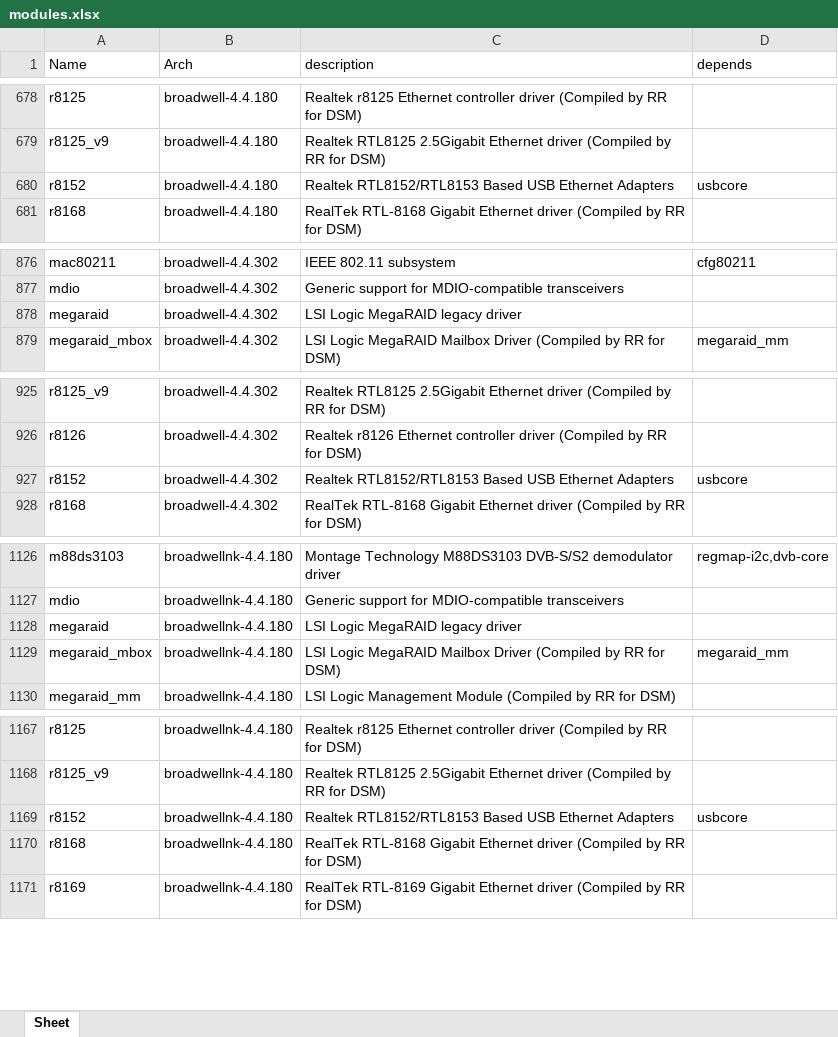
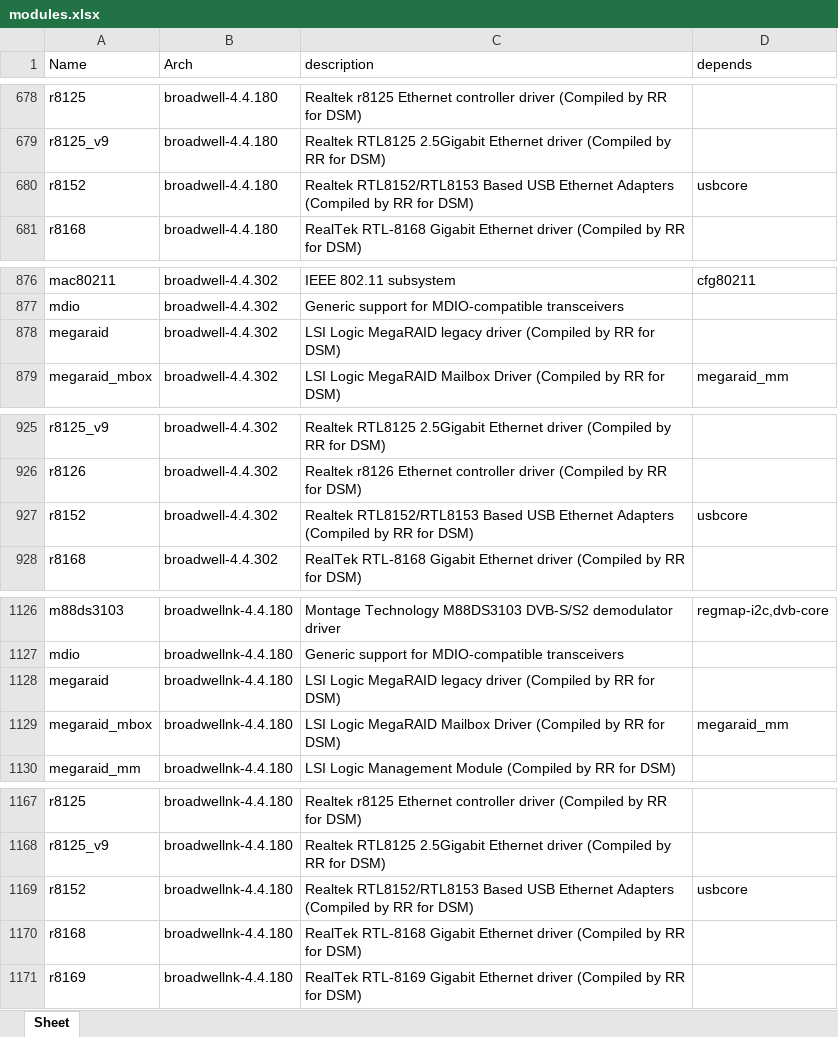
Before and after one commit to RROrg/rr, an Excel workbook: docs/modules.xlsx, sheet Sheet, drawn as a sheet; only a part is shown, gaps mark what is left out; values as stored, in another font and other column widths than the file's, no borders; the diff covers the shown part only; the diff names each change by its address in the sheet, - before the commit and + after, or states it on an @@ line.

```diff
--- a/docs/modules.xlsx (sheet Sheet)
+++ b/docs/modules.xlsx (sheet Sheet)
-C680 (description): …Ethernet Adapters
+C680 (description): …Ethernet Adapters (Compiled by RR for DSM)
-C878 (description): LSI Logic MegaRAID legacy driver
+C878 (description): LSI Logic MegaRAID legacy driver (Compiled by RR for DSM)
-C927 (description): …Ethernet Adapters
+C927 (description): …Ethernet Adapters (Compiled by RR for DSM)
-C1128 (description): LSI Logic MegaRAID legacy driver
+C1128 (description): LSI Logic MegaRAID legacy driver (Compiled by RR for DSM)
-C1169 (description): …Ethernet Adapters
+C1169 (description): …Ethernet Adapters (Compiled by RR for DSM)
```
Also changed, not shown: 39 edited cells elsewhere in this sheet, docs/addons.xlsx, docs/models.xlsx, 3 other files.
